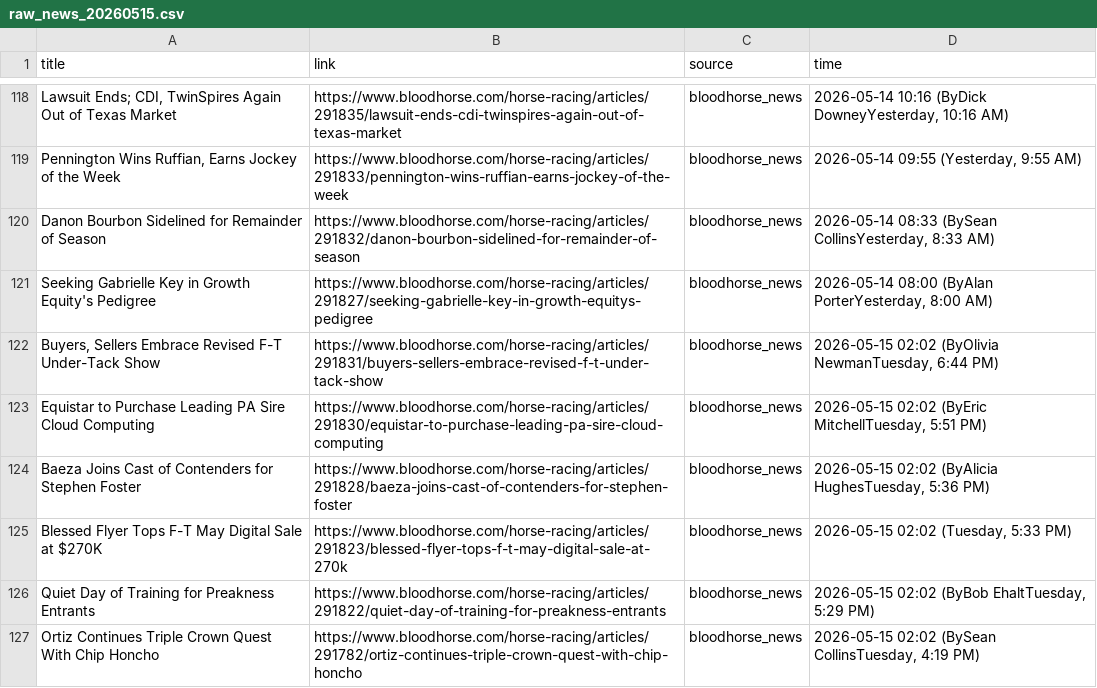
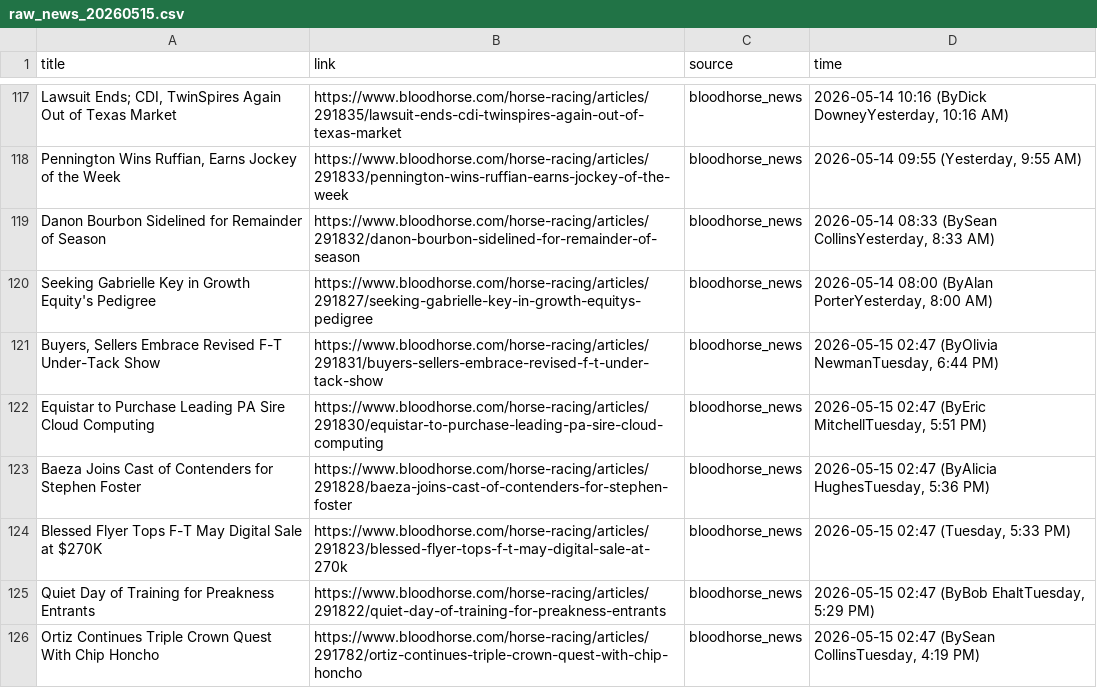
Before and after one commit to catarch0310/horse_racing_scraper, a CSV file: data/raw_news_20260515.csv, drawn as a sheet; only a part is shown, gaps mark what is left out; the diff covers the shown part only.

```diff
--- a/data/raw_news_20260515.csv
+++ b/data/raw_news_20260515.csv
@@ -121,7 +120,7 @@ Danon Bourbon Sidelined for Remainder of Season,https://www.bloodhorse.com/horse
 Seeking Gabrielle Key in Growth Equity's Pedigree,https://www.bloodhorse.com/horse-racing/articles/291827/seeking-gabrielle-key-in-growth-equitys-pedigree,bloodhorse_news,"2026-05-14 08:00 (ByAlan PorterYesterday, 8:00 AM)"
-"Buyers, Sellers Embrace Revised F-T Under-Tack Show",https://www.bloodhorse.com/horse-racing/articles/291831/buyers-sellers-embrace-revised-f-t-under-tack-show,bloodhorse_news,"2026-05-15 02:02 (ByOlivia NewmanTuesday, 6:44 PM)"
-Equistar to Purchase Leading PA Sire Cloud Computing,https://www.bloodhorse.com/horse-racing/articles/291830/equistar-to-purchase-leading-pa-sire-cloud-computing,bloodhorse_news,"2026-05-15 02:02 (ByEric MitchellTuesday, 5:51 PM)"
-Baeza Joins Cast of Contenders for Stephen Foster,https://www.bloodhorse.com/horse-racing/articles/291828/baeza-joins-cast-of-contenders-for-stephen-foster,bloodhorse_news,"2026-05-15 02:02 (ByAlicia HughesTuesday, 5:36 PM)"
-Blessed Flyer Tops F-T May Digital Sale at $270K,https://www.bloodhorse.com/horse-racing/articles/291823/blessed-flyer-tops-f-t-may-digital-sale-at-270k,bloodhorse_news,"2026-05-15 02:02 (Tuesday, 5:33 PM)"
-Quiet Day of Training for Preakness Entrants,https://www.bloodhorse.com/horse-racing/articles/291822/quiet-day-of-training-for-preakness-entrants,bloodhorse_news,"2026-05-15 02:02 (ByBob EhaltTuesday, 5:29 PM)"
-Ortiz Continues Triple Crown Quest With Chip Honcho,https://www.bloodhorse.com/horse-racing/articles/291782/ortiz-continues-triple-crown-quest-with-chip-honcho,bloodhorse_news,"2026-05-15 02:02 (BySean CollinsTuesday, 4:19 PM)"
+"Buyers, Sellers Embrace Revised F-T Under-Tack Show",https://www.bloodhorse.com/horse-racing/articles/291831/buyers-sellers-embrace-revised-f-t-under-tack-show,bloodhorse_news,"2026-05-15 02:47 (ByOlivia NewmanTuesday, 6:44 PM)"
+Equistar to Purchase Leading PA Sire Cloud Computing,https://www.bloodhorse.com/horse-racing/articles/291830/equistar-to-purchase-leading-pa-sire-cloud-computing,bloodhorse_news,"2026-05-15 02:47 (ByEric MitchellTuesday, 5:51 PM)"
+Baeza Joins Cast of Contenders for Stephen Foster,https://www.bloodhorse.com/horse-racing/articles/291828/baeza-joins-cast-of-contenders-for-stephen-foster,bloodhorse_news,"2026-05-15 02:47 (ByAlicia HughesTuesday, 5:36 PM)"
+Blessed Flyer Tops F-T May Digital Sale at $270K,https://www.bloodhorse.com/horse-racing/articles/291823/blessed-flyer-tops-f-t-may-digital-sale-at-270k,bloodhorse_news,"2026-05-15 02:47 (Tuesday, 5:33 PM)"
+Quiet Day of Training for Preakness Entrants,https://www.bloodhorse.com/horse-racing/articles/291822/quiet-day-of-training-for-preakness-entrants,bloodhorse_news,"2026-05-15 02:47 (ByBob EhaltTuesday, 5:29 PM)"
+Ortiz Continues Triple Crown Quest With Chip Honcho,https://www.bloodhorse.com/horse-racing/articles/291782/ortiz-continues-triple-crown-quest-with-chip-honcho,bloodhorse_news,"2026-05-15 02:47 (BySean CollinsTuesday, 4:19 PM)"
```
Also changed, not shown: 2 added rows, 1 removed row and 78 edited cells elsewhere in this file, 1 other file.
